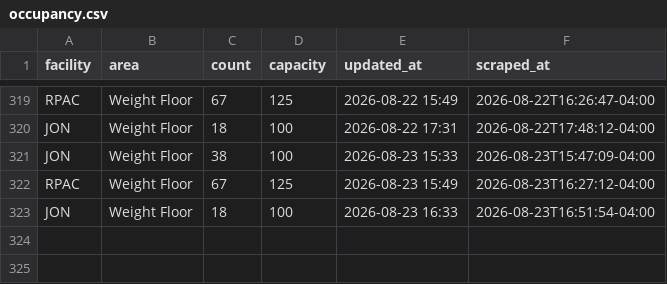
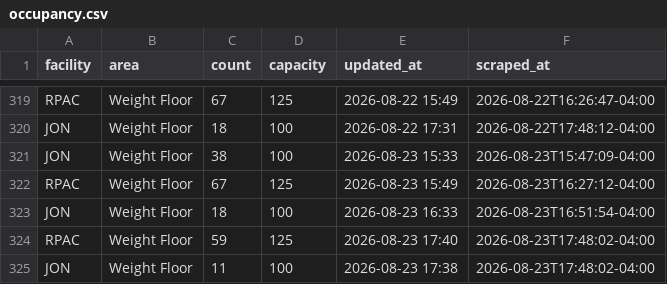
Before and after one commit to 23dhatch/gymScraper, a CSV file: data/occupancy.csv, drawn as a sheet; only a part is shown, gaps mark what is left out.

```diff
--- a/data/occupancy.csv
+++ b/data/occupancy.csv
@@ -323 +323,3 @@ RPAC,Weight Floor,67,125,2026-08-23 15:49,2026-08-23T16:27:12-04:00
 JON,Weight Floor,18,100,2026-08-23 16:33,2026-08-23T16:51:54-04:00
+RPAC,Weight Floor,59,125,2026-08-23 17:40,2026-08-23T17:48:02-04:00
+JON,Weight Floor,11,100,2026-08-23 17:38,2026-08-23T17:48:02-04:00
```
